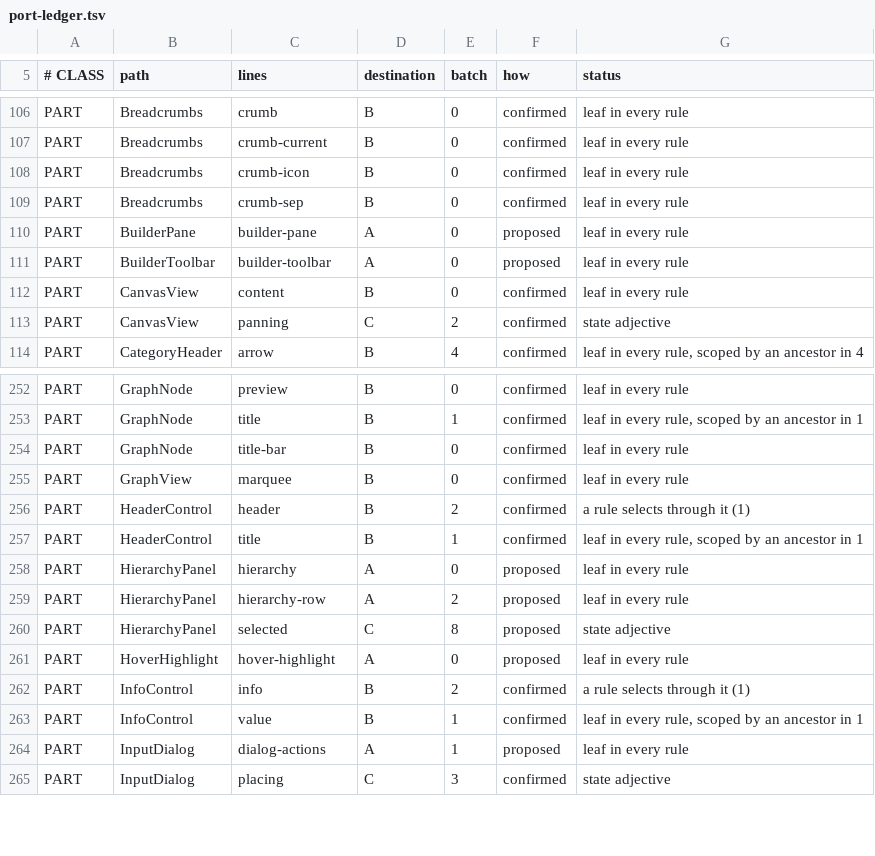
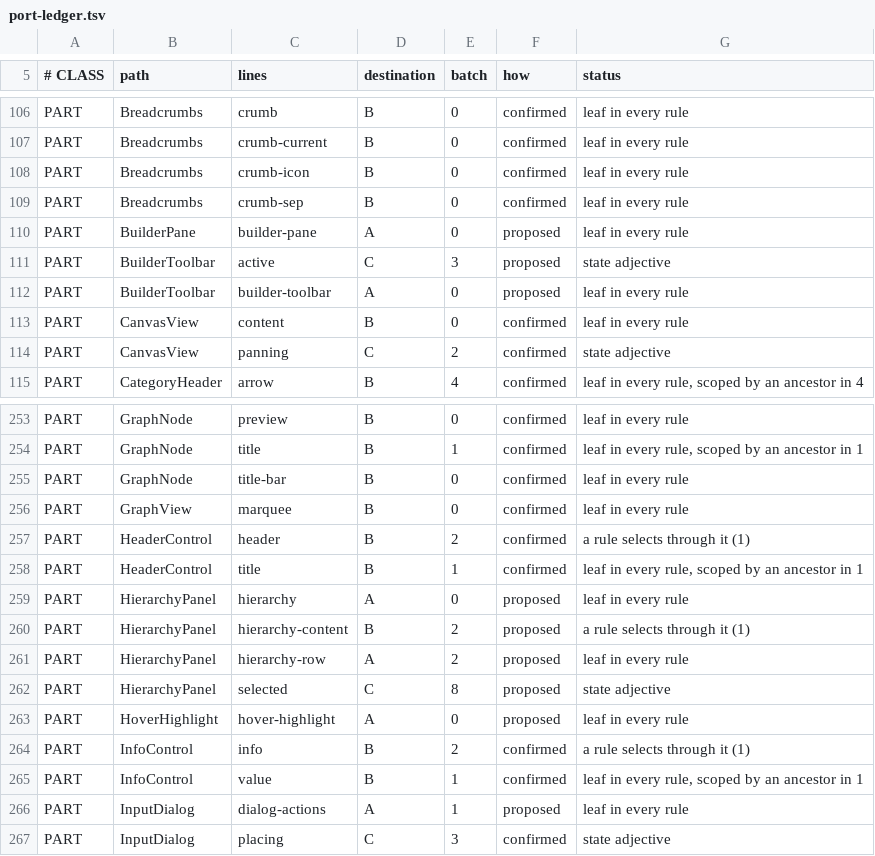
Before and after one commit to CrystalGraphics/CrystalGUI, a TSV file: tools/port/port-ledger.tsv, drawn as a sheet; only a part is shown, gaps mark what is left out.

```diff
--- a/tools/port/port-ledger.tsv
+++ b/tools/port/port-ledger.tsv
@@ -110,2 +110,3 @@ PART	Breadcrumbs	crumb-sep	B	0	confirmed	leaf in every rule
 PART	BuilderPane	builder-pane	A	0	proposed	leaf in every rule
+PART	BuilderToolbar	active	C	3	proposed	state adjective
 PART	BuilderToolbar	builder-toolbar	A	0	proposed	leaf in every rule
@@ -258,2 +259,3 @@ PART	HeaderControl	title	B	1	confirmed	leaf in every rule, scoped by an ancestor
 PART	HierarchyPanel	hierarchy	A	0	proposed	leaf in every rule
+PART	HierarchyPanel	hierarchy-content	B	2	proposed	a rule selects through it (1)
 PART	HierarchyPanel	hierarchy-row	A	2	proposed	leaf in every rule
```
Also changed, not shown: 3 other files.
